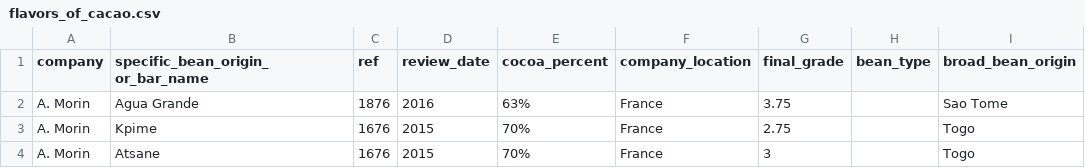
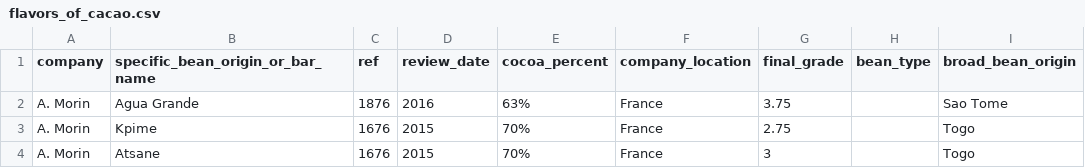
Before and after one commit to logicalschema/spring2022, a CSV file: data622/hw2/flavors_of_cacao.csv, drawn as a sheet; only a part is shown.

Commit message:
Update csv

```diff
--- a/data622/hw2/flavors_of_cacao.csv
+++ b/data622/hw2/flavors_of_cacao.csv
@@ -1,3 +1,2 @@
-"company","specific_bean_origin_
-or_bar_name","ref","review_date","cocoa_percent","company_location","final_grade","bean_type","broad_bean_origin"
+"company","specific_bean_origin_or_bar_name","ref","review_date","cocoa_percent","company_location","final_grade","bean_type","broad_bean_origin"
 A. Morin,Agua Grande,1876,2016,63%,France,3.75, ,Sao Tome
```
